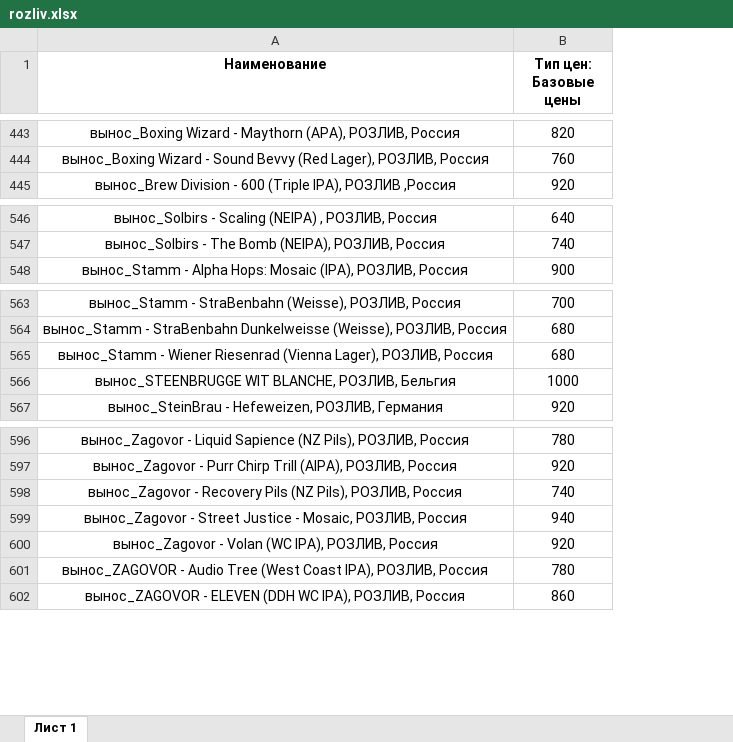
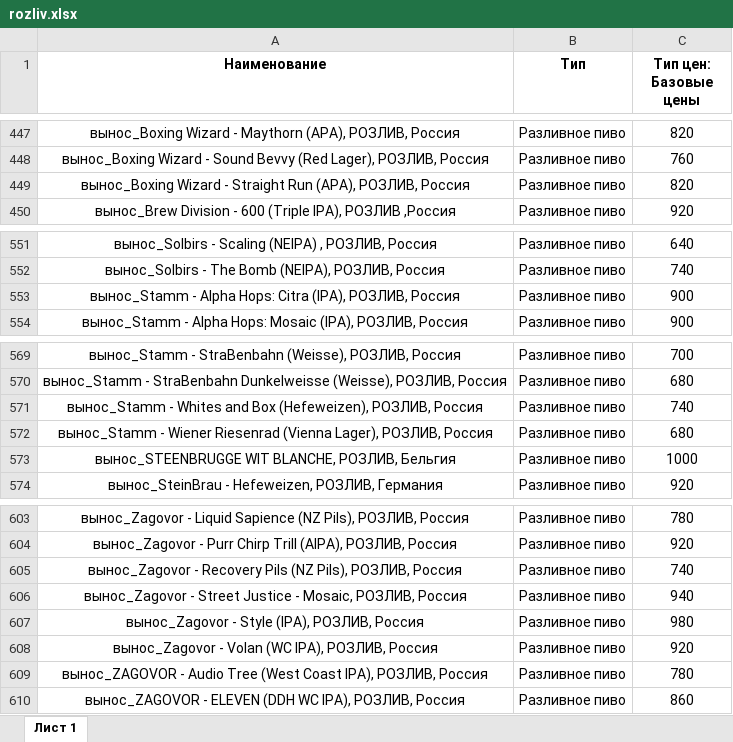
Before and after one commit to Saturnych/ohmybeer.ru, an Excel workbook: src/data/rozliv.xlsx, sheet Лист 1, drawn as a sheet; only a part is shown, gaps mark what is left out; values as stored, in another font and other column widths than the file's, no borders; the diff covers the shown part only; the diff names each change by its address in the sheet, - before the commit and + after, or states it on an @@ line.

```diff
--- a/src/data/rozliv.xlsx (sheet Лист 1)
+++ b/src/data/rozliv.xlsx (sheet Лист 1)
+column B (Тип), rows 447-448: Разливное пиво | Разливное пиво; row 450: Разливное пиво; rows 551-552: Разливное пиво | Разливное пиво; row 554: Разливное пиво; rows 569-570: Разливное пиво | Разливное пиво; rows 572-574: all Разливное пиво; rows 603-606: all Разливное пиво; rows 608-610: all Разливное пиво
+row 449: вынос_Boxing Wizard - Straight Run (APA), РОЗЛИВ, Россия | Разливное пиво | 820
+row 553: вынос_Stamm - Alpha Hops: Citra (IPA), РОЗЛИВ, Россия | Разливное пиво | 900
+row 571: вынос_Stamm - Whites and Box (Hefeweizen), РОЗЛИВ, Россия | Разливное пиво | 740
+row 607: вынос_Zagovor - Style (IPA), РОЗЛИВ, Россия | Разливное пиво | 980
```
Also changed, not shown: 4 added rows elsewhere in this sheet, 5 other files.
